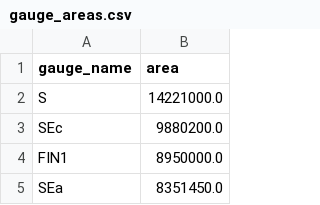
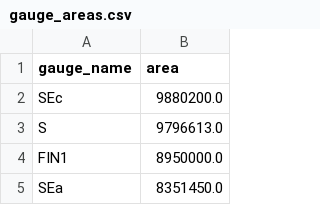
Before and after one commit to bovine3dom/route_tchooseur, a CSV file: gauge_areas.csv, drawn as a sheet; only a part is shown.

Commit message:
Fix #3: guess kinematic S-gauge from T-gauge level 2+3

```diff
--- a/gauge_areas.csv
+++ b/gauge_areas.csv
@@ -1,4 +1,4 @@
 gauge_name,area
-S,14221000.0
 SEc,9880200.0
+S,9796613.0
 FIN1,8950000.0
```
Also changed, not shown: track_to_biggest_international_train.csv, track_to_possible_trains.csv, 2 other files.
